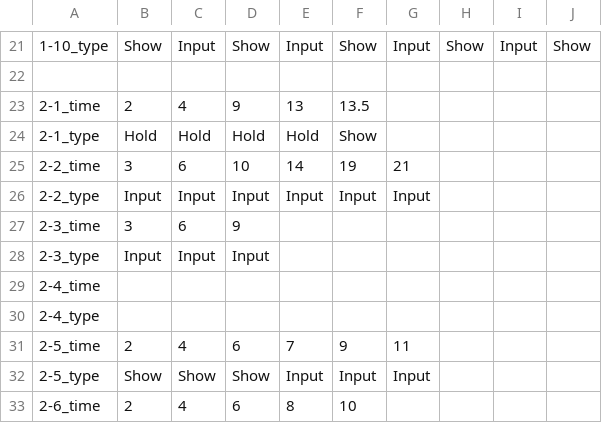
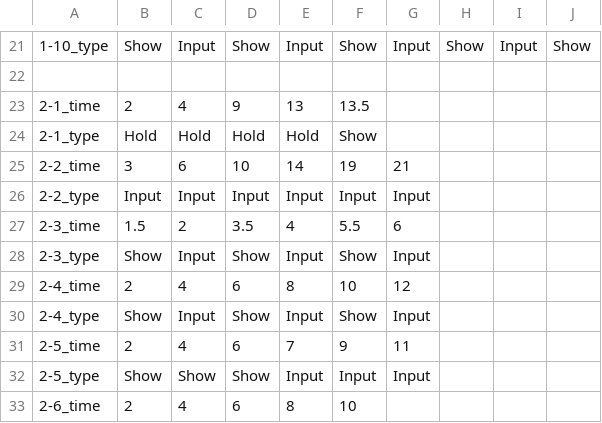
Before and after one commit to FFooCuuSS/Poliverse, a CSV file: Assets/CSV/1_PoliceNote.csv, drawn as a sheet; only a part is shown, gaps mark what is left out; the diff covers the shown part only; the diff names each change by its address in the sheet, - before the commit and + after, or states it on an @@ line.

```diff
--- a/Assets/CSV/1_PoliceNote.csv
+++ b/Assets/CSV/1_PoliceNote.csv
-B27: 3
+B27: 1.5
-C27: 6
+C27: 2
-D27: 9
+D27: 3.5
-E27: (empty)
+E27: 4
-F27: (empty)
+F27: 5.5
-G27: (empty)
+G27: 6
-B28: Input
+B28: Show
-D28: Input
+D28: Show
-E28: (empty)
+E28: Input
-F28: (empty)
+F28: Show
-G28: (empty)
+G28: Input
-B29: (empty)
+B29: 2
-C29: (empty)
+C29: 4
-D29: (empty)
+D29: 6
-E29: (empty)
+E29: 8
-F29: (empty)
+F29: 10
-G29: (empty)
+G29: 12
-B30: (empty)
+B30: Show
-C30: (empty)
+C30: Input
-D30: (empty)
+D30: Show
-E30: (empty)
+E30: Input
-F30: (empty)
+F30: Show
-G30: (empty)
+G30: Input
```
Also changed, not shown: 10 edited cells elsewhere in this file, 35 other files.
